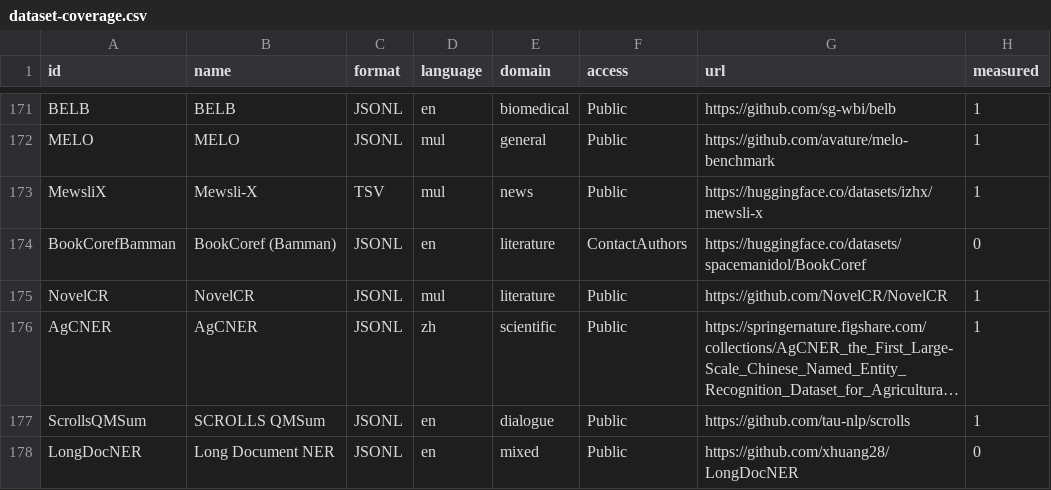
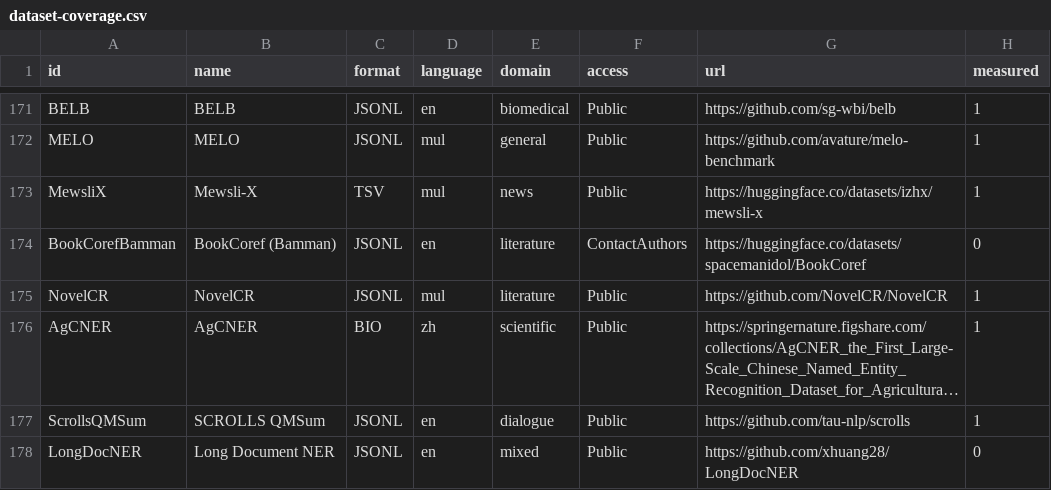
Before and after one commit to arclabs561/anno, a CSV file: docs/eval/dataset-coverage.csv, drawn as a sheet; only a part is shown, gaps mark what is left out; long unchanged cells end in …; the diff names each change by its address in the sheet, - before the commit and + after, or states it on an @@ line.

```diff
--- a/docs/eval/dataset-coverage.csv
+++ b/docs/eval/dataset-coverage.csv
-C176 (format): JSONL
+C176 (format): BIO
```
Also changed, not shown: docs/eval/dataset-evaluation-coverage.csv, docs/eval/dataset-figure-inventory.csv, 29 other files.
